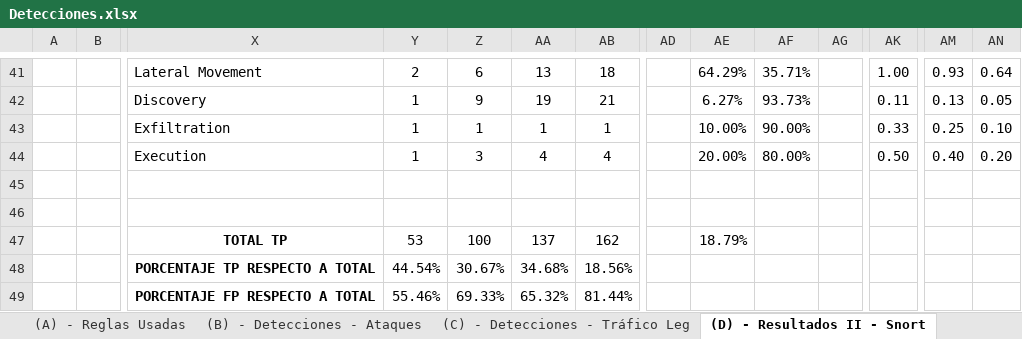
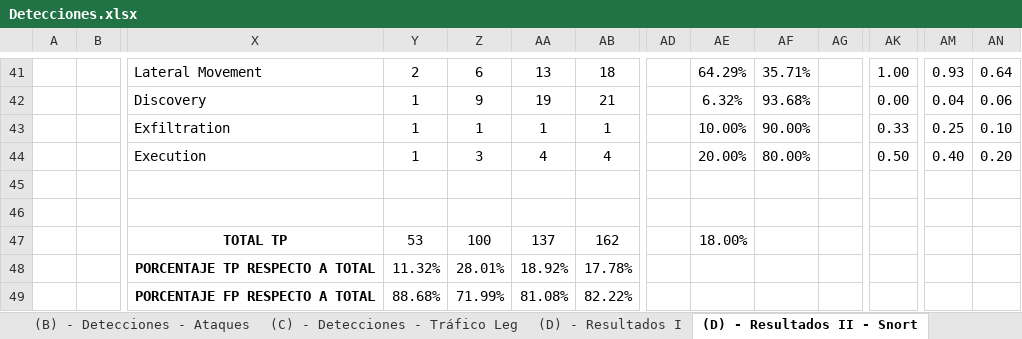
Before and after one commit to javgarbor10/Snort-FG-PA-Analisis_Capacidad_deteccion_Ataques_red, an Excel workbook: Hojas/Detecciones.xlsx, sheet (D) - Resultados II - Snort, drawn as a sheet; only a part is shown, gaps mark what is left out; values as stored, in another font and other column widths than the file's, no borders; charts and pictures and conditional formats not drawn; removed rows and columns are numbered as before the commit, all else as after; rows hold the shown columns only; the diff covers the shown part only; the diff names each change by its address in the sheet, - before the commit and + after, or states it on an @@ line.

```diff
--- a/Hojas/Detecciones.xlsx (sheet (D) - Resultados II - Snort)
+++ b/Hojas/Detecciones.xlsx (sheet (D) - Resultados II - Snort)
-AE42: 6.27%
+AE42: 6.32%
-AF42: 93.73%
+AF42: 93.68%
-AK42: 0.11
+AK42: 0.00
-AM42: 0.13
+AM42: 0.04
-AN42: 0.05
+AN42: 0.06
-AE47: 18.79%
+AE47: 18.00%
-row 48:  |  | PORCENTAJE TP RESPECTO A TOTAL | 44.54% | 30.67% | 34.68% | 18.56%
-row 49:  |  | PORCENTAJE FP RESPECTO A TOTAL | 55.46% | 69.33% | 65.32% | 81.44%
+row 48:  |  | PORCENTAJE TP RESPECTO A TOTAL | 11.32% | 28.01% | 18.92% | 17.78%
+row 49:  |  | PORCENTAJE FP RESPECTO A TOTAL | 88.68% | 71.99% | 81.08% | 82.22%
```
Also changed, not shown: 84 edited cells elsewhere in this sheet, sheet (B) - Detecciones - Ataques, sheet (D) - Resultados I, sheet (A) - Reglas Usadas, other sheet tabs, formulas that keep their value, charts or pictures.
